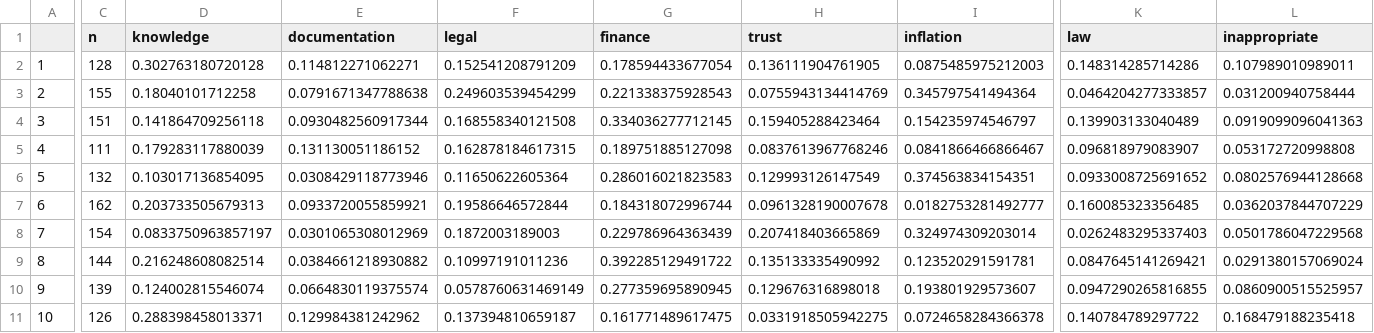
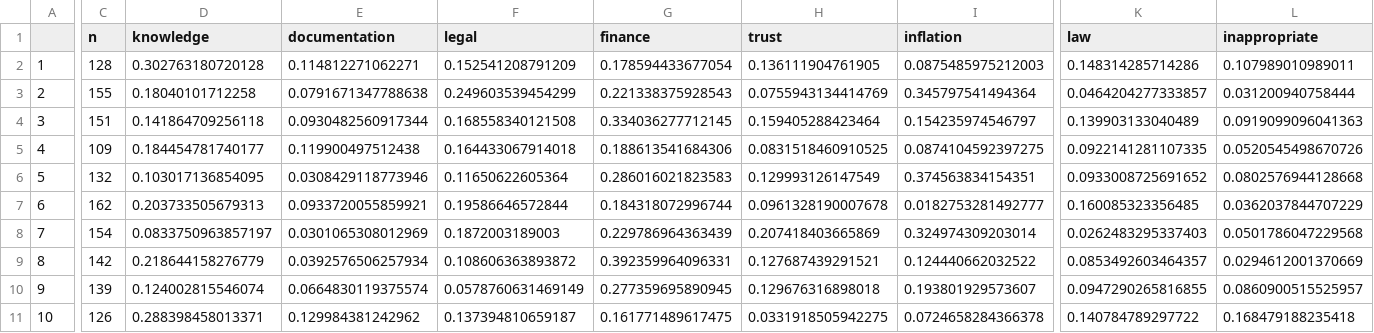
Before and after one commit to beks99/SIVIOgit, a CSV file: FI_index/barriers_criteria.csv, drawn as a sheet; only a part is shown, gaps mark what is left out; the diff covers the shown part only; the diff names each change by its address in the sheet, - before the commit and + after, or states it on an @@ line.

```diff
--- a/FI_index/barriers_criteria.csv
+++ b/FI_index/barriers_criteria.csv
-C5 (n): 111
+C5 (n): 109
-D5 (knowledge): 0.179283117880039
+D5 (knowledge): 0.184454781740177
-E5 (documentation): 0.131130051186152
+E5 (documentation): 0.119900497512438
-F5 (legal): 0.162878184617315
+F5 (legal): 0.164433067914018
-G5 (finance): 0.189751885127098
+G5 (finance): 0.188613541684306
-H5 (trust): 0.0837613967768246
+H5 (trust): 0.0831518460910525
-I5 (inflation): 0.0841866466866467
+I5 (inflation): 0.0874104592397275
-K5 (law): 0.096818979083907
+K5 (law): 0.0922141281107335
-L5 (inappropriate): 0.053172720998808
+L5 (inappropriate): 0.0520545498670726
-C9 (n): 144
+C9 (n): 142
-D9 (knowledge): 0.216248608082514
+D9 (knowledge): 0.218644158276779
-E9 (documentation): 0.0384661218930882
+E9 (documentation): 0.0392576506257934
-F9 (legal): 0.10997191011236
+F9 (legal): 0.108606363893872
-G9 (finance): 0.392285129491722
+G9 (finance): 0.392359964096331
-H9 (trust): 0.135133335490992
+H9 (trust): 0.127687439291521
-I9 (inflation): 0.123520291591781
+I9 (inflation): 0.124440662032522
-K9 (law): 0.0847645141269421
+K9 (law): 0.0853492603464357
-L9 (inappropriate): 0.0291380157069024
+L9 (inappropriate): 0.0294612001370669
```
Also changed, not shown: 11 edited cells elsewhere in this file, FI_index/availability_criteria.csv, FI_index/compliance_criteria.csv, 18 other files.
